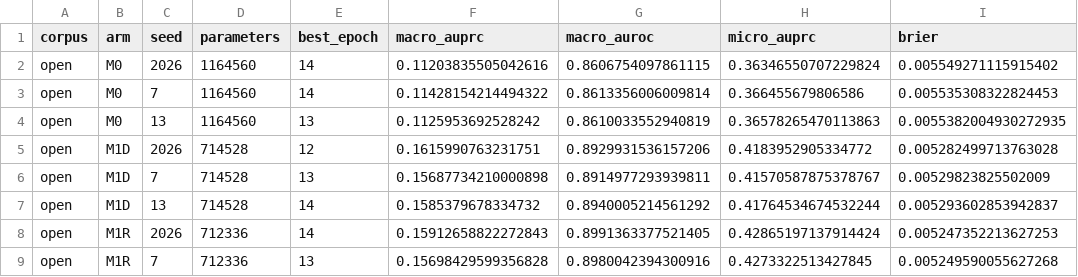
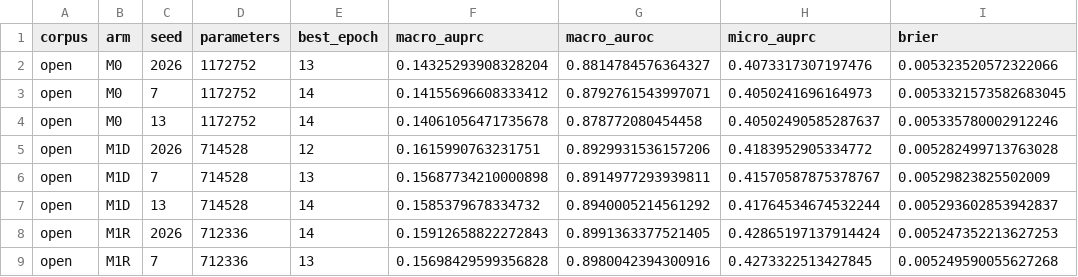
Before and after one commit to xulinpan/cheminformatics, a CSV file: results/si_table_s1_arm_metrics.csv, drawn as a sheet; only a part is shown; the diff names each change by its address in the sheet, - before the commit and + after, or states it on an @@ line.

```diff
--- a/results/si_table_s1_arm_metrics.csv
+++ b/results/si_table_s1_arm_metrics.csv
-D2:D4 (parameters): 1164560
+D2:D4 (parameters): 1172752
-E2 (best_epoch): 14
+E2 (best_epoch): 13
-F2 (macro_auprc): 0.11203835505042616
+F2 (macro_auprc): 0.14325293908328204
-G2 (macro_auroc): 0.8606754097861115
+G2 (macro_auroc): 0.8814784576364327
-H2 (micro_auprc): 0.36346550707229824
+H2 (micro_auprc): 0.4073317307197476
-I2 (brier): 0.005549271115915402
+I2 (brier): 0.005323520572322066
-F3 (macro_auprc): 0.11428154214494322
+F3 (macro_auprc): 0.14155696608333412
-G3 (macro_auroc): 0.8613356006009814
+G3 (macro_auroc): 0.8792761543997071
-H3 (micro_auprc): 0.366455679806586
+H3 (micro_auprc): 0.4050241696164973
-I3 (brier): 0.005535308322824453
+I3 (brier): 0.0053321573582683045
-E4 (best_epoch): 13
+E4 (best_epoch): 14
-F4 (macro_auprc): 0.1125953692528242
+F4 (macro_auprc): 0.14061056471735678
-G4 (macro_auroc): 0.8610033552940819
+G4 (macro_auroc): 0.878772080454458
-H4 (micro_auprc): 0.36578265470113863
+H4 (micro_auprc): 0.40502490585287637
-I4 (brier): 0.0055382004930272935
+I4 (brier): 0.005335780002912246
```
Also changed, not shown: manuscript/figures/table1_arms_open.csv, manuscript/figures/table2_effects_open.csv, 17 other files.
